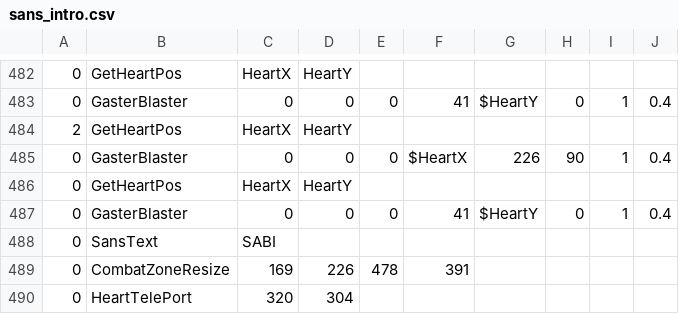
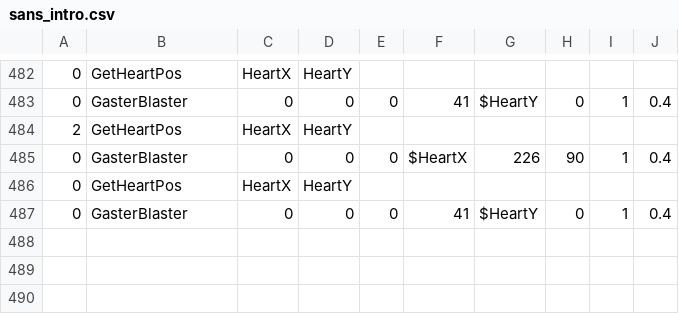
Before and after one commit to MCS-TIME/mingchaosans-final-fight, a CSV file: sans_intro.csv, drawn as a sheet; only a part is shown, gaps mark what is left out; the diff names each change by its address in the sheet, - before the commit and + after, or states it on an @@ line.

Commit message:
Update sans_intro.csv

```diff
--- a/sans_intro.csv
+++ b/sans_intro.csv
-row 488: 0 | SansText | SABI
-row 489: 0 | CombatZoneResize | 169 | 226 | 478 | 391
-row 490: 0 | HeartTelePort | 320 | 304
```
